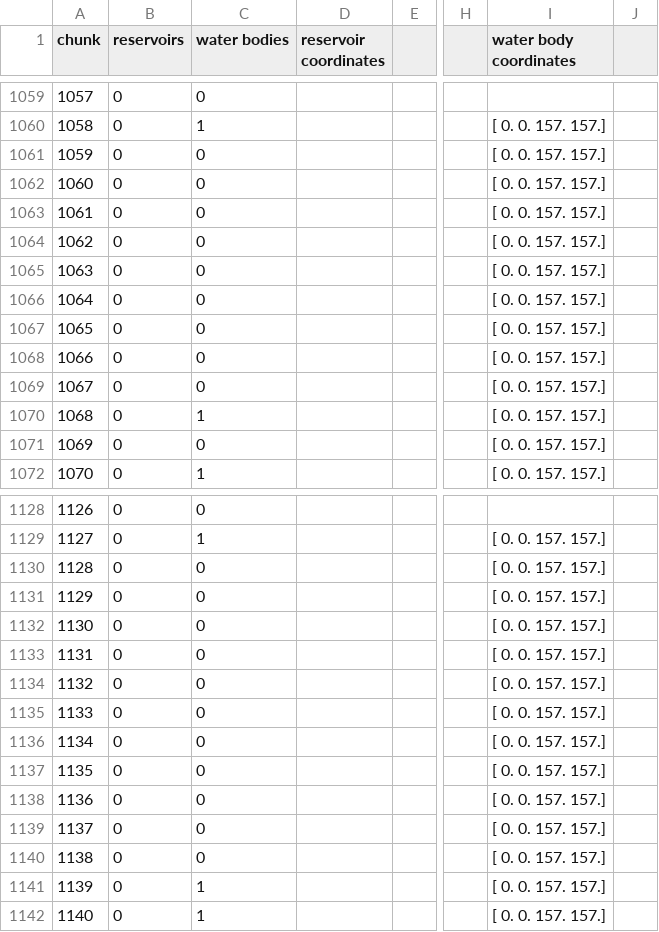
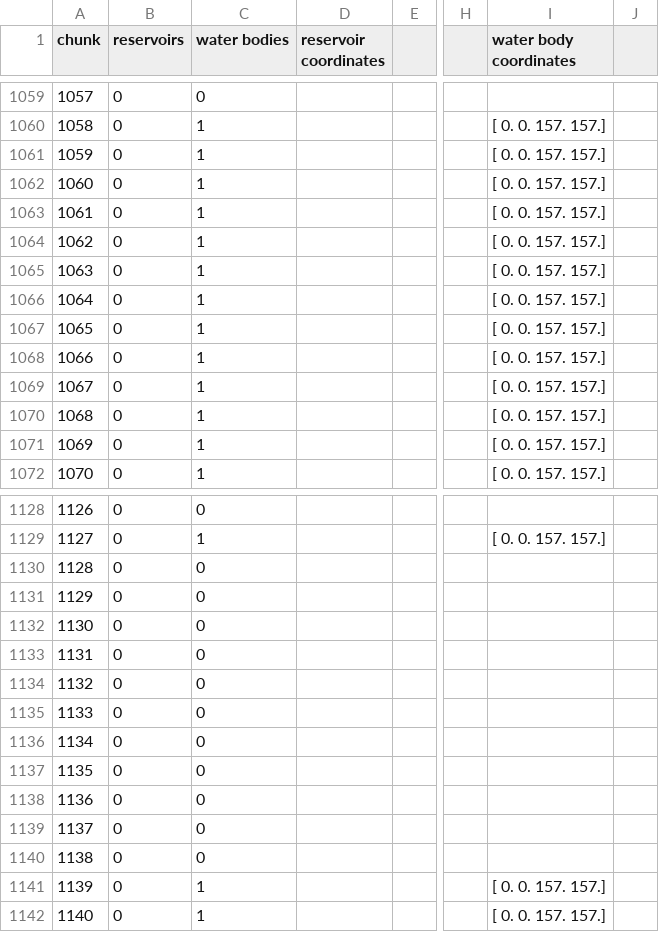
Before and after one commit to nicoarrroyo/IPDMP, a CSV file: responses_5000_chunks.csv, drawn as a sheet; only a part is shown, gaps mark what is left out; the diff covers the shown part only; the diff names each change by its address in the sheet, - before the commit and + after, or states it on an @@ line.

Commit message:
up to 1650, fixed bad water body coords

```diff
--- a/responses_5000_chunks.csv
+++ b/responses_5000_chunks.csv
-C1061:C1069 (water bodies): 0
+C1061:C1069 (water bodies): 1
-C1071 (water bodies): 0
+C1071 (water bodies): 1
-I1130:I1140 (water body coordinates): [ 0. 0. 157. 157.]
+I1130:I1140 (water body coordinates): (empty)
```
Also changed, not shown: 1 added row and 24 edited cells elsewhere in this file.
